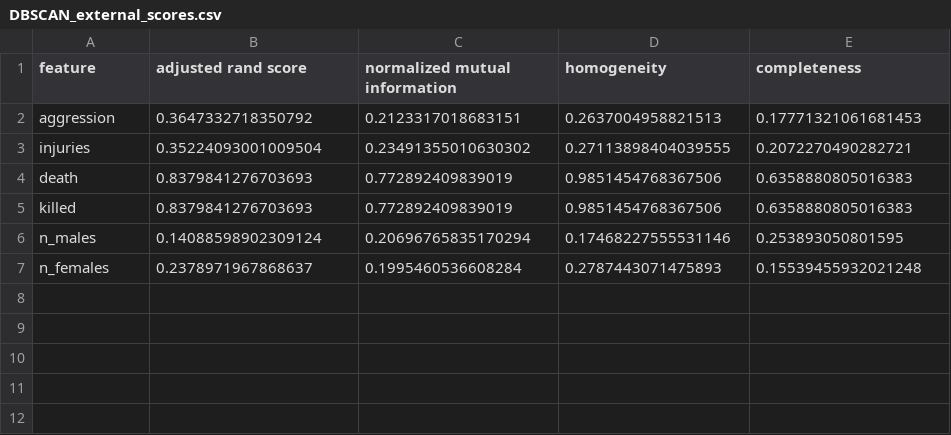
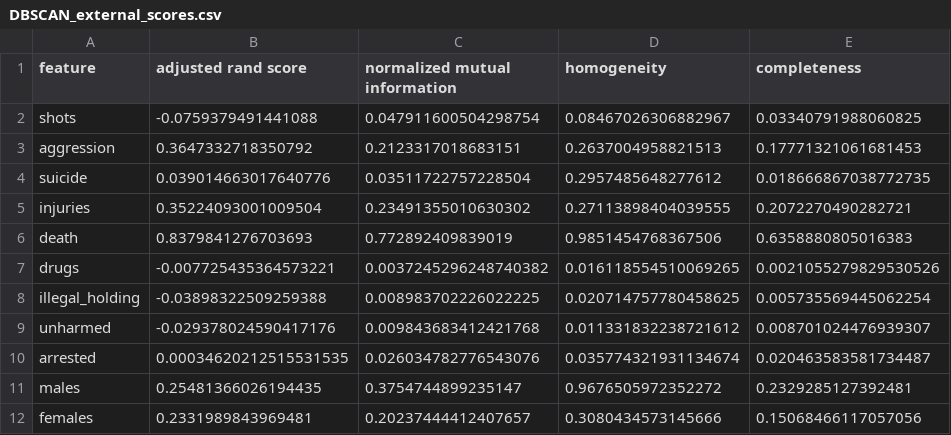
Before and after one commit to USA-Gun-Incidents/USA_gun_incidents, a CSV file: data/clustering_labels/DBSCAN_external_scores.csv, drawn as a sheet.

Commit message:
external score updates

```diff
--- a/data/clustering_labels/DBSCAN_external_scores.csv
+++ b/data/clustering_labels/DBSCAN_external_scores.csv
@@ -1,7 +1,12 @@
 feature,adjusted rand score,normalized mutual information,homogeneity,completeness
+shots,-0.0759379491441088,0.047911600504298754,0.08467026306882967,0.03340791988060825
 aggression,0.3647332718350792,0.2123317018683151,0.2637004958821513,0.17771321061681453
+suicide,0.039014663017640776,0.03511722757228504,0.2957485648277612,0.018666867038772735
 injuries,0.35224093001009504,0.23491355010630302,0.27113898404039555,0.2072270490282721
 death,0.8379841276703693,0.772892409839019,0.9851454768367506,0.6358880805016383
-killed,0.8379841276703693,0.772892409839019,0.9851454768367506,0.6358880805016383
-n_males,0.14088598902309124,0.20696765835170294,0.17468227555531146,0.253893050801595
-n_females,0.2378971967868637,0.1995460536608284,0.2787443071475893,0.15539455932021248
+drugs,-0.007725435364573221,0.0037245296248740382,0.016118554510069265,0.0021055279829530526
+illegal_holding,-0.03898322509259388,0.008983702226022225,0.020714757780458625,0.005735569445062254
+unharmed,-0.029378024590417176,0.009843683412421768,0.011331832238721612,0.008701024476939307
+arrested,0.00034620212515531535,0.026034782776543076,0.035774321931134674,0.020463583581734487
+males,0.25481366026194435,0.3754744899235147,0.9676505972352272,0.2329285127392481
+females,0.2331989843969481,0.20237444412407657,0.3080434573145666,0.15068466117057056
```
